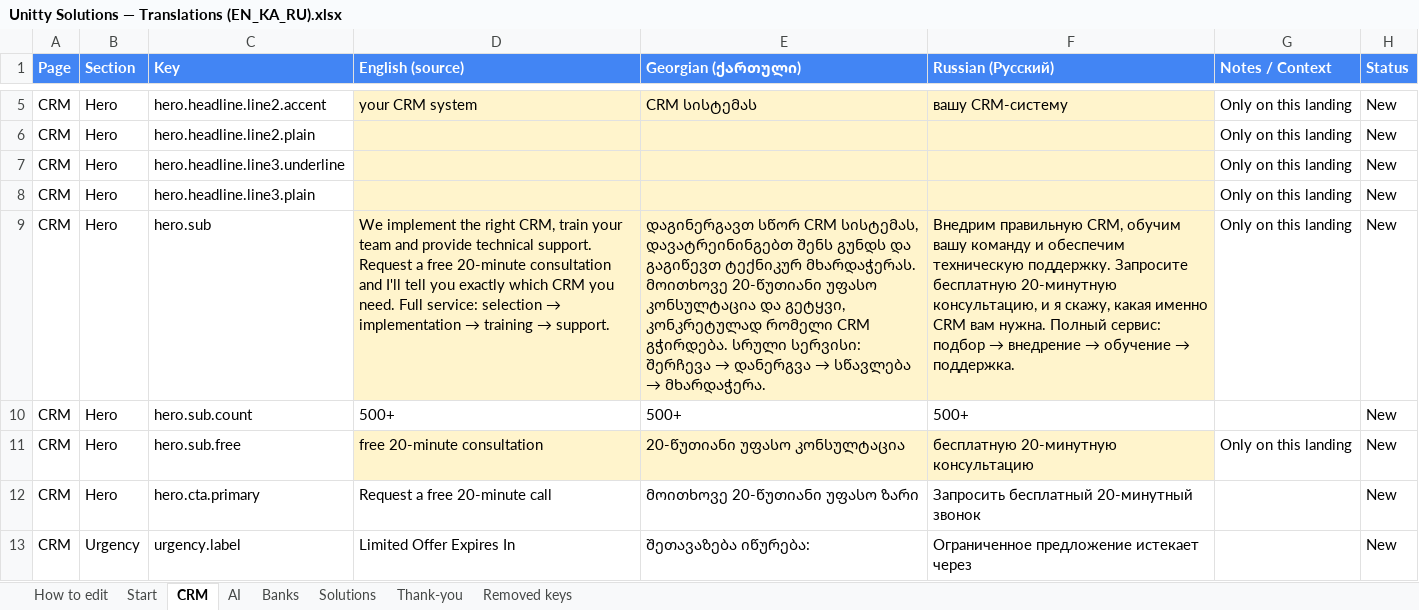
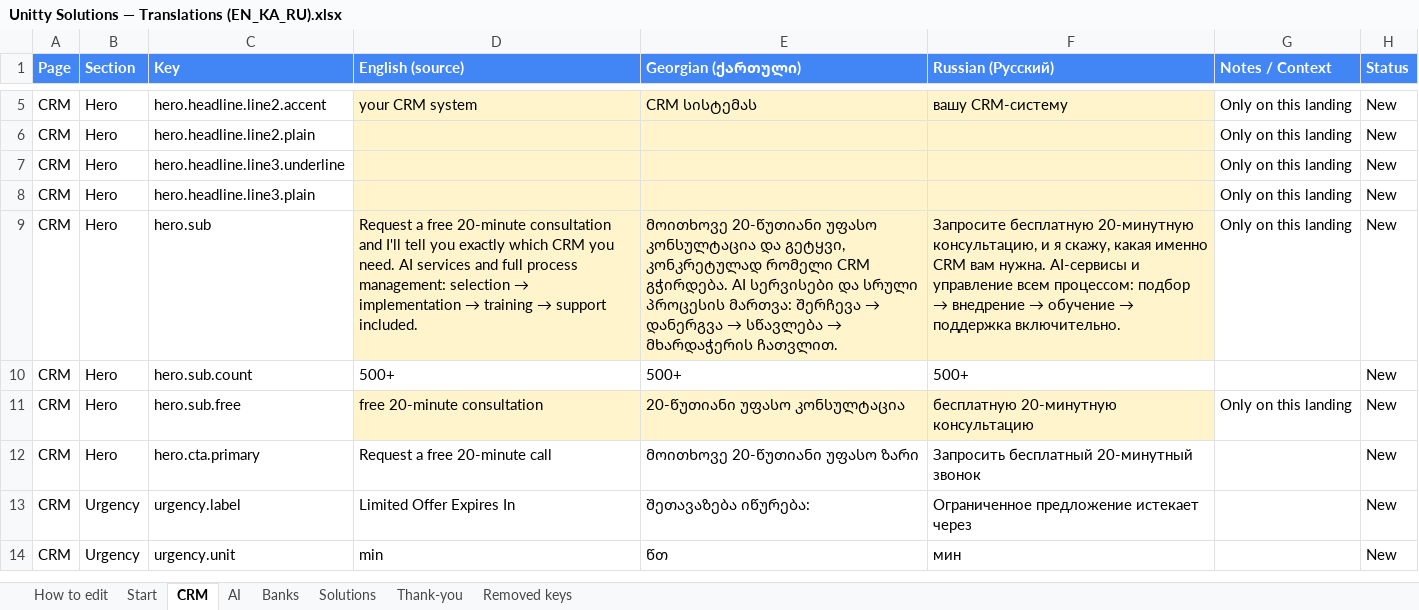
Before and after one commit to Unitty-hub/unitty-solutions-landing, an Excel workbook: Claude outputs/Unitty Solutions — Translations (EN_KA_RU).xlsx, sheet CRM, drawn as a sheet; only a part is shown, gaps mark what is left out; the shorter side is filled out with more unchanged rows; values as stored, in another font and other column widths than the file's, no borders; the diff names each change by its address in the sheet, - before the commit and + after, or states it on an @@ line.

```diff
--- a/Claude outputs/Unitty Solutions — Translations (EN_KA_RU).xlsx (sheet CRM)
+++ b/Claude outputs/Unitty Solutions — Translations (EN_KA_RU).xlsx (sheet CRM)
@@ D9 (English (source)): We implement the right CRM, train your team and provide technical support. Request a free 20-minute consultation and I'll tell you exactly which CRM you need. Full service: selection → implementation → training → support. → Request a free 20-minute consultation and I'll tell you exactly which CRM you need. AI services and full process management: selection → implementation → training → support included. @@
@@ E9 (Georgian (ქართული)): დაგინერგავთ სწორ CRM სისტემას, დავატრეინინგებთ შენს გუნდს და გაგიწევთ ტექნიკურ მხარდაჭერას. მოითხოვე 20-წუთიანი უფასო კონსულტაცია და გეტყვი, კონკრეტულად რომელი CRM გჭირდება. სრული სერვისი: შერჩევა → დანერგვა → სწავლება → მხარდაჭერა. → მოითხოვე 20-წუთიანი უფასო კონსულტაცია და გეტყვი, კონკრეტულად რომელი CRM გჭირდება. AI სერვისები და სრული პროცესის მართვა: შერჩევა → დანერგვა → სწავლება → მხარდაჭერის ჩათვლით. @@
@@ F9 (Russian (Русский)): Внедрим правильную CRM, обучим вашу команду и обеспечим техническую поддержку. Запросите бесплатную 20-минутную консультацию, и я скажу, какая именно CRM вам нужна. Полный сервис: подбор → внедрение → обучение → поддержка. → Запросите бесплатную 20-минутную консультацию, и я скажу, какая именно CRM вам нужна. AI-сервисы и управление всем процессом: подбор → внедрение → обучение → поддержка включительно. @@
```
Also changed, not shown: 2 other files.
